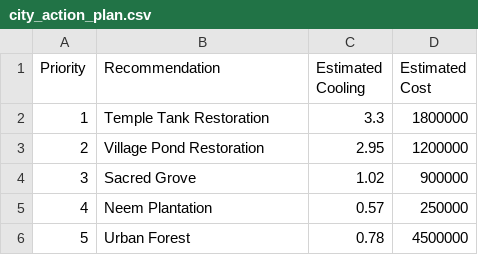
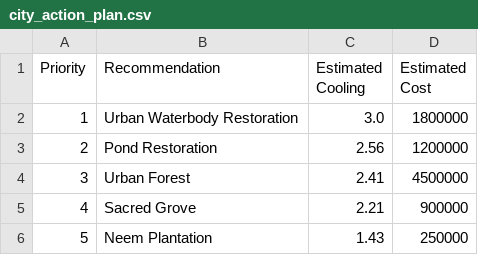
Before and after one commit to dwaragprasathp-creator/Isro-hackathon-, a CSV file: data/processed/city_action_plan.csv, drawn as a sheet.

```diff
--- a/data/processed/city_action_plan.csv
+++ b/data/processed/city_action_plan.csv
@@ -1,6 +1,6 @@
 Priority,Recommendation,Estimated Cooling,Estimated Cost
-1,Temple Tank Restoration,3.3,1800000
-2,Village Pond Restoration,2.95,1200000
-3,Sacred Grove,1.02,900000
-4,Neem Plantation,0.57,250000
-5,Urban Forest,0.78,4500000
+1,Urban Waterbody Restoration,3.0,1800000
+2,Pond Restoration,2.56,1200000
+3,Urban Forest,2.41,4500000
+4,Sacred Grove,2.21,900000
+5,Neem Plantation,1.43,250000
```
Also changed, not shown: data/processed/best_strategy.csv, data/processed/cooling_scenarios.csv, 16 other files.
